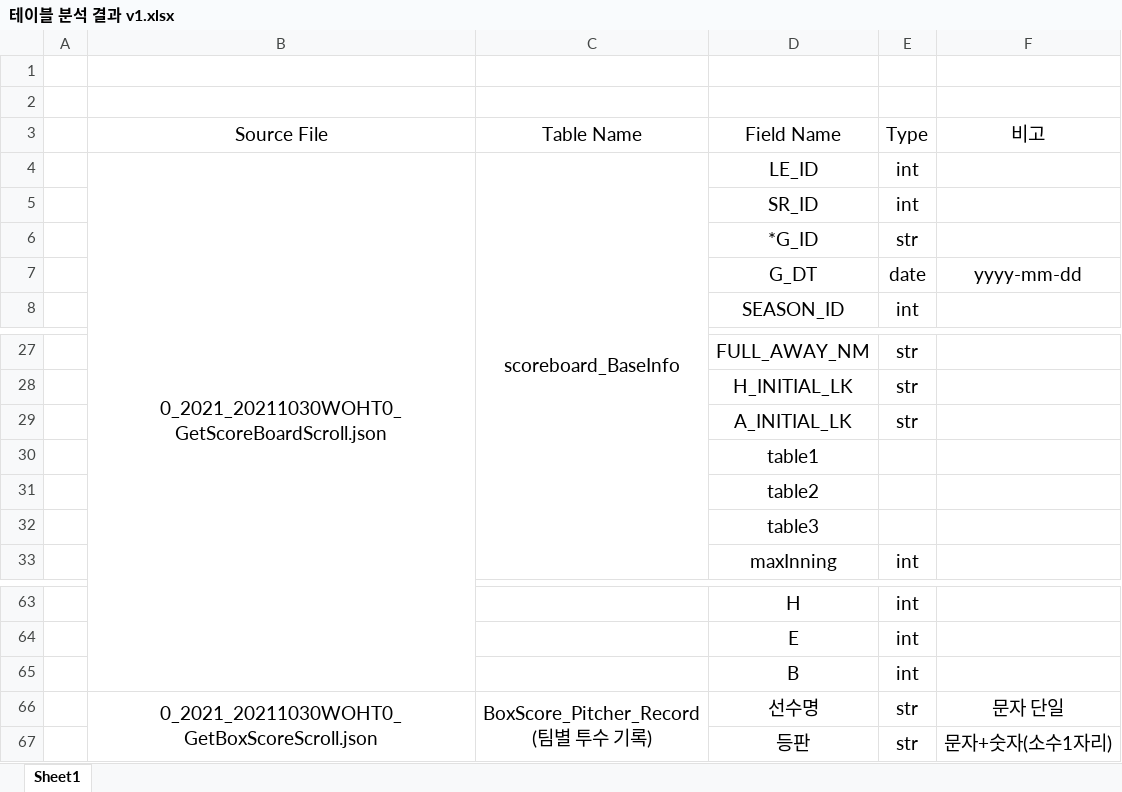
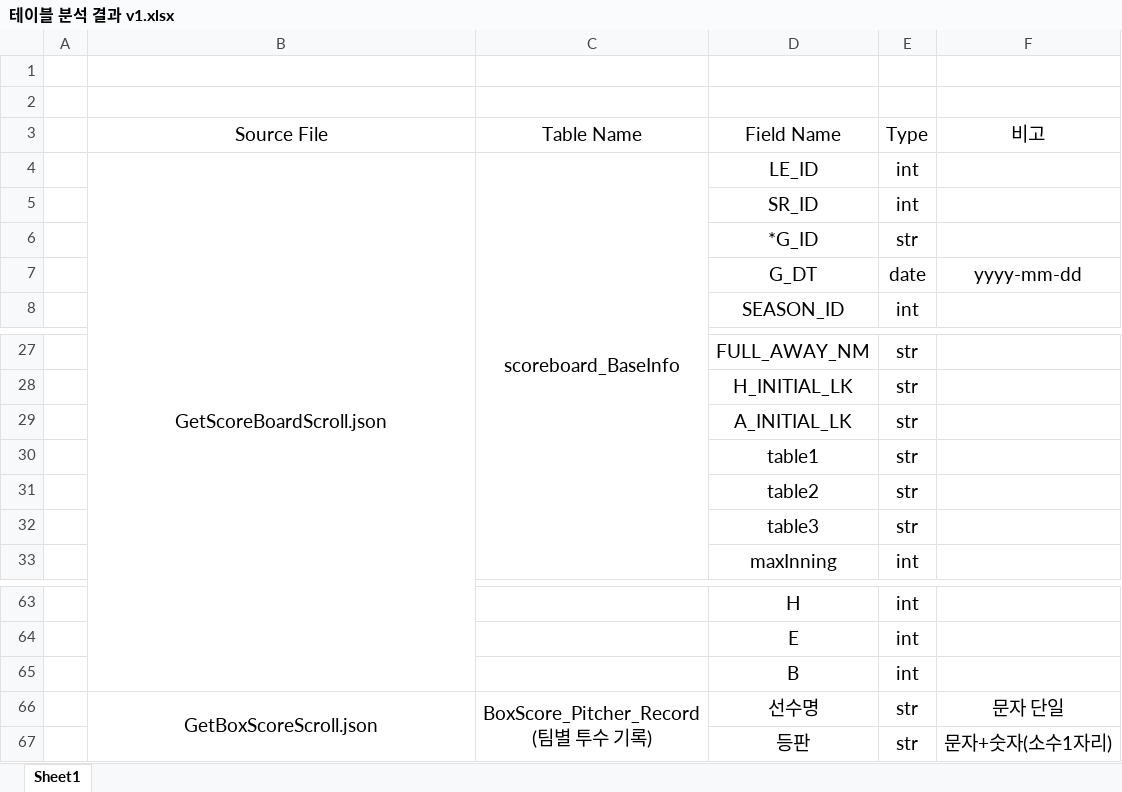
Before and after one commit to dataScience-INHATC/kkk, an Excel workbook: src/테이블 분석 결과 v1.xlsx, sheet Sheet1, drawn as a sheet; only a part is shown, gaps mark what is left out; values as stored, in another font and other column widths than the file's, no borders; the diff names each change by its address in the sheet, - before the commit and + after, or states it on an @@ line.

```diff
--- a/src/테이블 분석 결과 v1.xlsx (sheet Sheet1)
+++ b/src/테이블 분석 결과 v1.xlsx (sheet Sheet1)
-B4 (Source File): 0_2021_20211030WOHT0_GetScoreBoardScroll.json
+B4 (Source File): GetScoreBoardScroll.json
-E30:E32 (Type): (empty)
+E30:E32 (Type): str
-B66 (Source File): 0_2021_20211030WOHT0_GetBoxScoreScroll.json
+B66 (Source File): GetBoxScoreScroll.json
```
Also changed, not shown: 24 other files.
